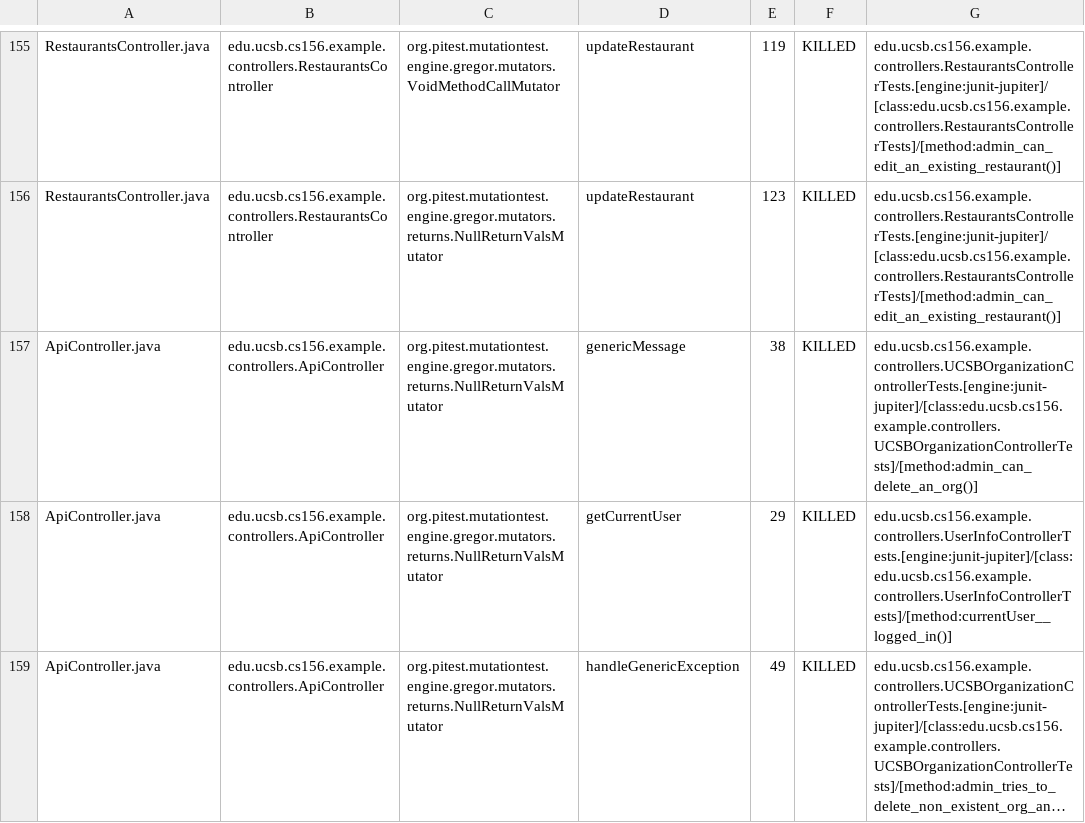
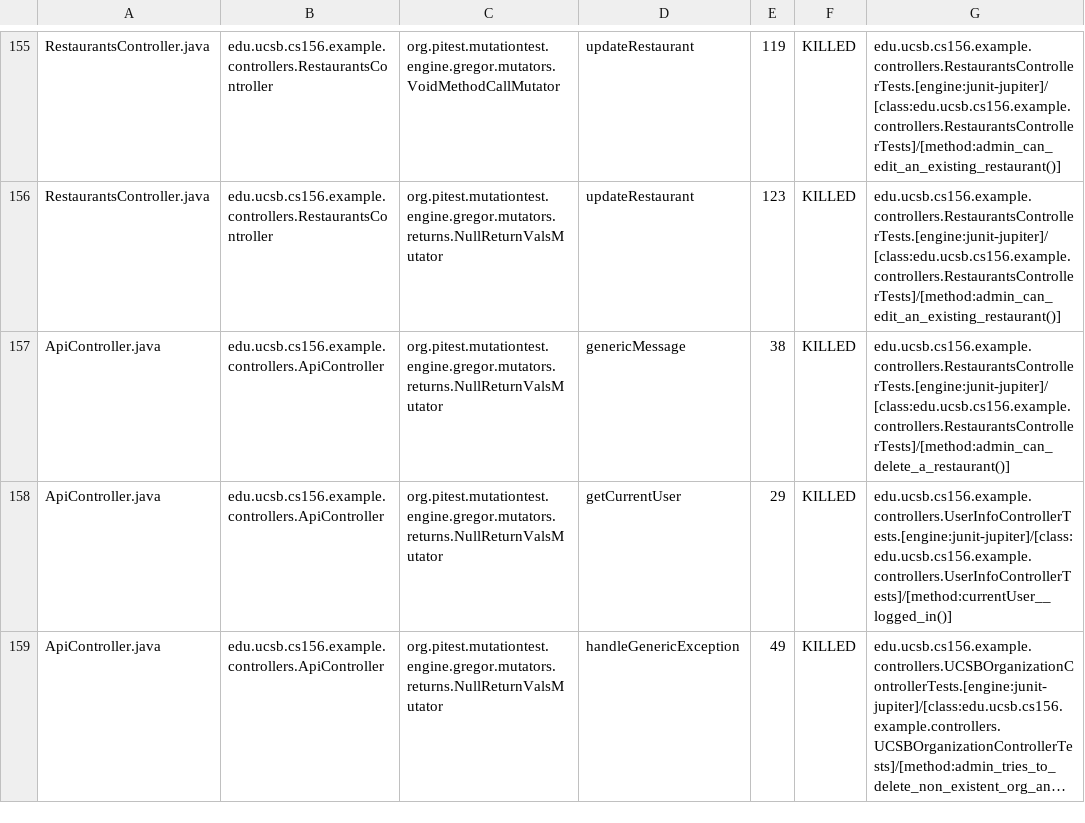
Before and after one commit to ucsb-cs156-f24/team02-f24-13, a CSV file: prs/145/pitest/mutations.csv, drawn as a sheet; only a part is shown, gaps mark what is left out; long unchanged cells end in ….

Commit message:
Deploying to gh-pages from @ ucsb-cs156-f24/team02-f24-13@6927b8e1265579ab330a2d46f12ad06c2a0e14cb 🚀

```diff
--- a/prs/145/pitest/mutations.csv
+++ b/prs/145/pitest/mutations.csv
@@ -156,3 +156,3 @@ RestaurantsController.java,edu.ucsb.cs156.example.controllers.RestaurantsControl
 RestaurantsController.java,edu.ucsb.cs156.example.controllers.RestaurantsController,org.pitest.mutationtest.engine.gregor.mutators.returns.NullReturnValsMutator,updateRestaurant,123,KILLED,edu.ucsb.cs156.example.controllers.RestaurantsControllerTests.[engine:junit-jupiter]/[class:edu.ucsb.cs156.example.controllers.RestaurantsControllerTests]/[method:admin_can_edit_an_existing_restaurant()]
-ApiController.java,edu.ucsb.cs156.example.controllers.ApiController,org.pitest.mutationtest.engine.gregor.mutators.returns.NullReturnValsMutator,genericMessage,38,KILLED,edu.ucsb.cs156.example.controllers.UCSBOrganizationControllerTests.[engine:junit-jupiter]/[class:edu.ucsb.cs156.example.controllers.UCSBOrganizationControllerTests]/[method:admin_can_delete_an_org()]
+ApiController.java,edu.ucsb.cs156.example.controllers.ApiController,org.pitest.mutationtest.engine.gregor.mutators.returns.NullReturnValsMutator,genericMessage,38,KILLED,edu.ucsb.cs156.example.controllers.RestaurantsControllerTests.[engine:junit-jupiter]/[class:edu.ucsb.cs156.example.controllers.RestaurantsControllerTests]/[method:admin_can_delete_a_restaurant()]
 ApiController.java,edu.ucsb.cs156.example.controllers.ApiController,org.pitest.mutationtest.engine.gregor.mutators.returns.NullReturnValsMutator,getCurrentUser,29,KILLED,edu.ucsb.cs156.example.controllers.UserInfoControllerTests.[engine:junit-jupiter]/[class:edu.ucsb.cs156.example.controllers.UserInfoControllerTests]/[method:currentUser__logged_in()]
```
Also changed, not shown: 17 other files.
